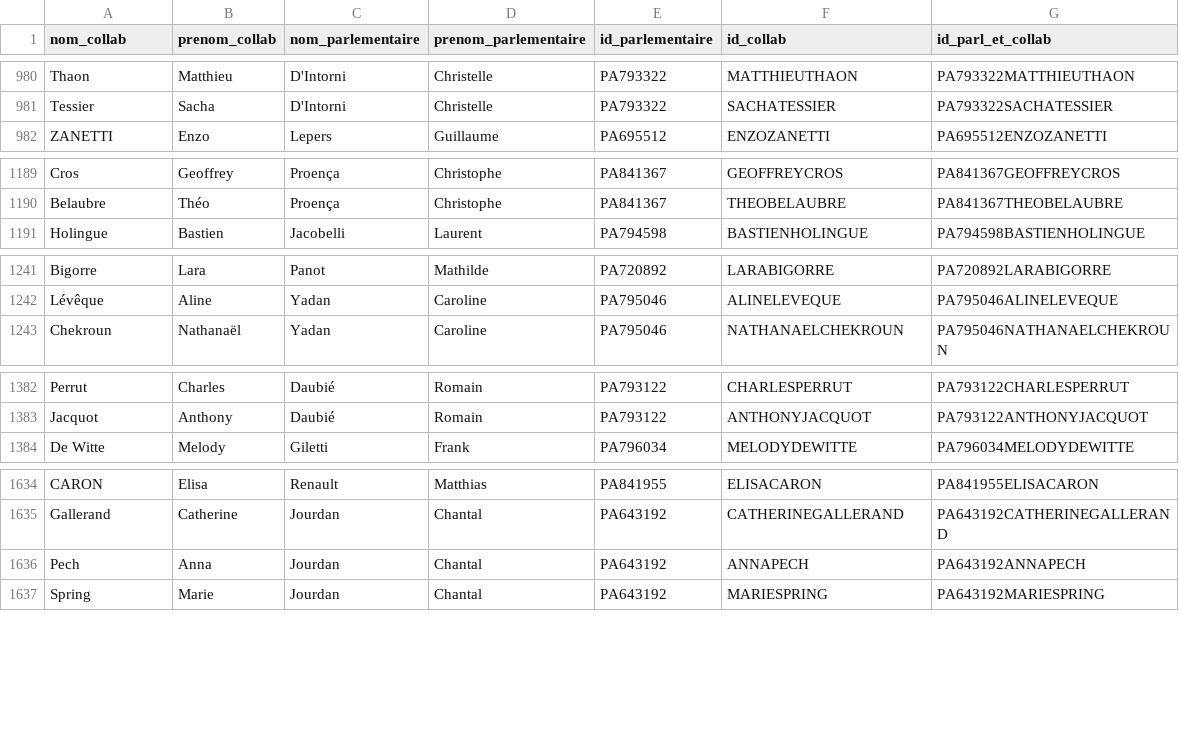
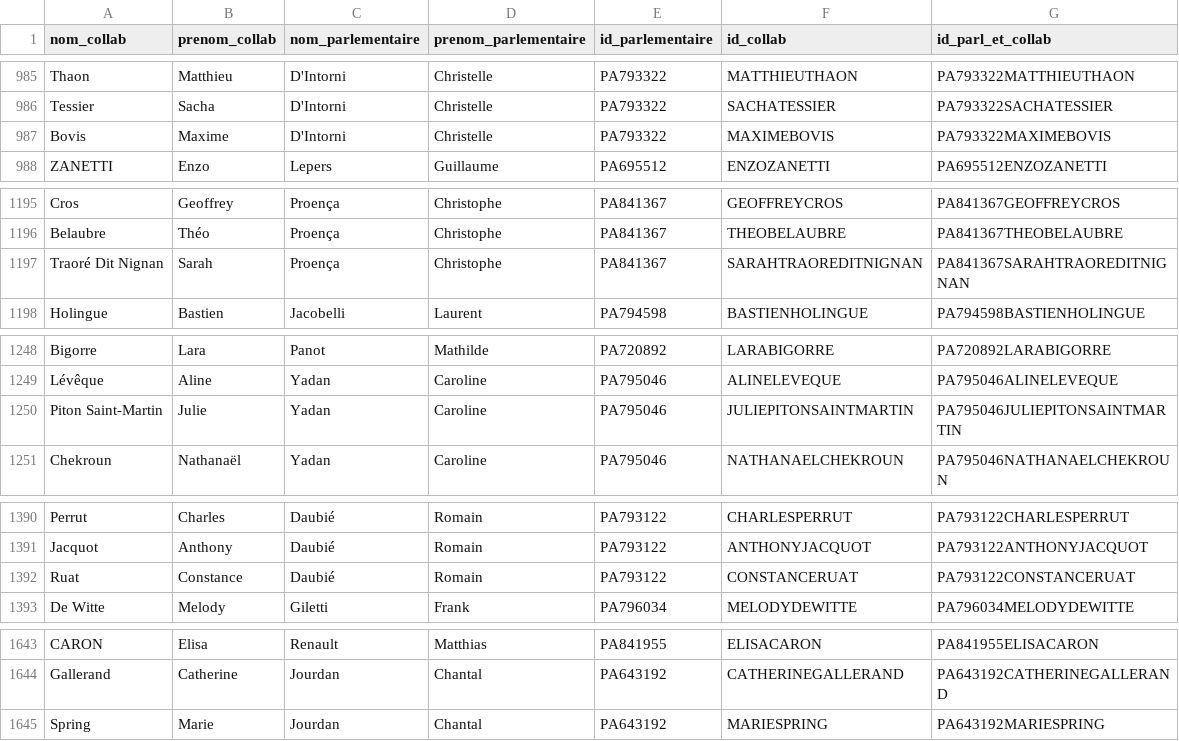
Before and after one commit to FrancoisMB/CollabBot, a CSV file: v3/deputes_last.csv, drawn as a sheet; only a part is shown, gaps mark what is left out; the diff covers the shown part only.

```diff
--- a/v3/deputes_last.csv
+++ b/v3/deputes_last.csv
@@ -981,2 +986,3 @@ Thaon,Matthieu,D'Intorni,Christelle,PA793322,MATTHIEUTHAON,PA793322MATTHIEUTHAON
 Tessier,Sacha,D'Intorni,Christelle,PA793322,SACHATESSIER,PA793322SACHATESSIER
+Bovis,Maxime,D'Intorni,Christelle,PA793322,MAXIMEBOVIS,PA793322MAXIMEBOVIS
 ZANETTI,Enzo,Lepers,Guillaume,PA695512,ENZOZANETTI,PA695512ENZOZANETTI
@@ -1190,2 +1196,3 @@ Cros,Geoffrey,Proença,Christophe,PA841367,GEOFFREYCROS,PA841367GEOFFREYCROS
 Belaubre,Théo,Proença,Christophe,PA841367,THEOBELAUBRE,PA841367THEOBELAUBRE
+Traoré Dit Nignan,Sarah,Proença,Christophe,PA841367,SARAHTRAOREDITNIGNAN,PA841367SARAHTRAOREDITNIGNAN
 Holingue,Bastien,Jacobelli,Laurent,PA794598,BASTIENHOLINGUE,PA794598BASTIENHOLINGUE
@@ -1242,2 +1249,3 @@ Bigorre,Lara,Panot,Mathilde,PA720892,LARABIGORRE,PA720892LARABIGORRE
 Lévêque,Aline,Yadan,Caroline,PA795046,ALINELEVEQUE,PA795046ALINELEVEQUE
+Piton Saint-Martin,Julie,Yadan,Caroline,PA795046,JULIEPITONSAINTMARTIN,PA795046JULIEPITONSAINTMARTIN
 Chekroun,Nathanaël,Yadan,Caroline,PA795046,NATHANAELCHEKROUN,PA795046NATHANAELCHEKROUN
@@ -1383,2 +1391,3 @@ Perrut,Charles,Daubié,Romain,PA793122,CHARLESPERRUT,PA793122CHARLESPERRUT
 Jacquot,Anthony,Daubié,Romain,PA793122,ANTHONYJACQUOT,PA793122ANTHONYJACQUOT
+Ruat,Constance,Daubié,Romain,PA793122,CONSTANCERUAT,PA793122CONSTANCERUAT
 De Witte,Melody,Giletti,Frank,PA796034,MELODYDEWITTE,PA796034MELODYDEWITTE
@@ -1635,3 +1644,2 @@ CARON,Elisa,Renault,Matthias,PA841955,ELISACARON,PA841955ELISACARON
 Gallerand,Catherine,Jourdan,Chantal,PA643192,CATHERINEGALLERAND,PA643192CATHERINEGALLERAND
-Pech,Anna,Jourdan,Chantal,PA643192,ANNAPECH,PA643192ANNAPECH
 Spring,Marie,Jourdan,Chantal,PA643192,MARIESPRING,PA643192MARIESPRING
```
Also changed, not shown: 11 added rows, 3 removed rows and 1 edited cell elsewhere in this file.
